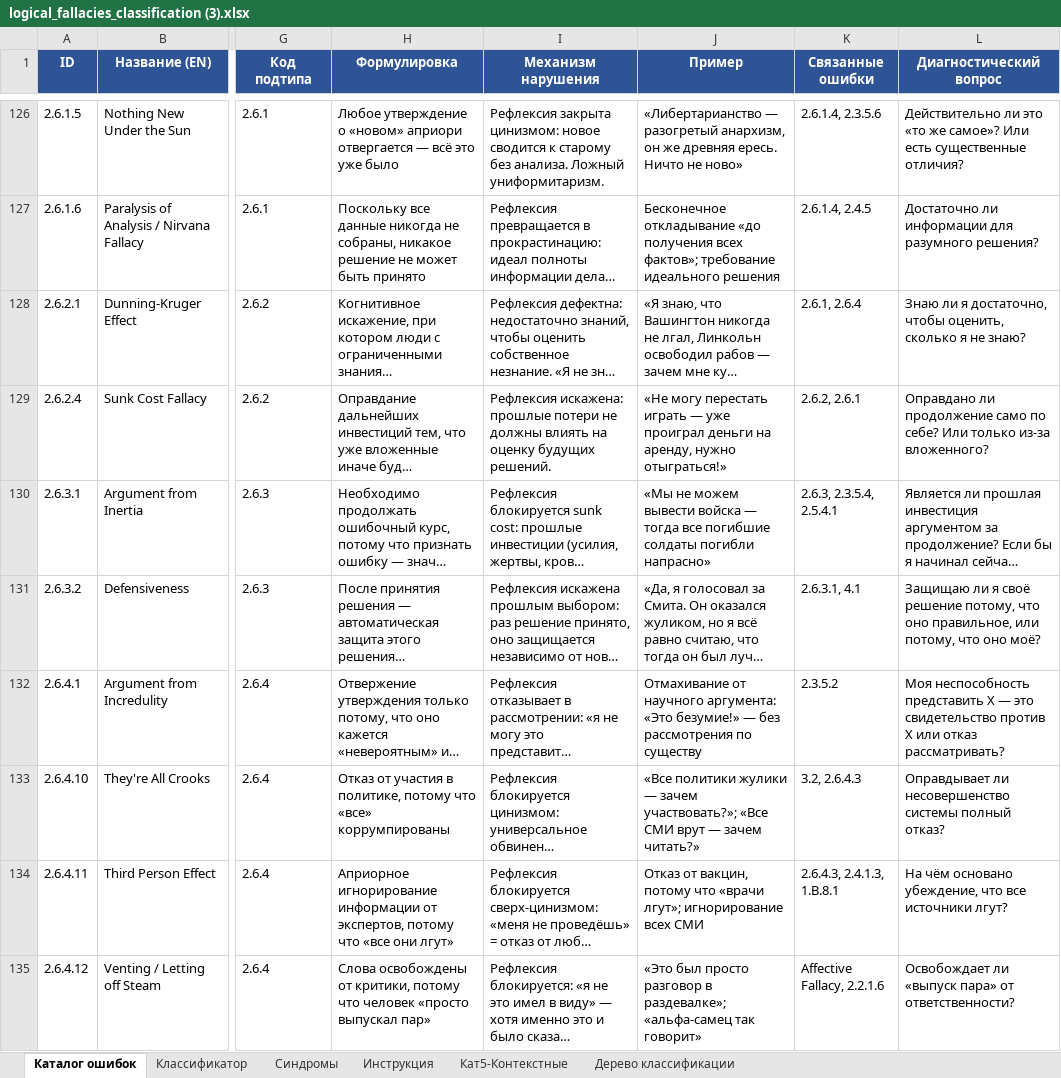
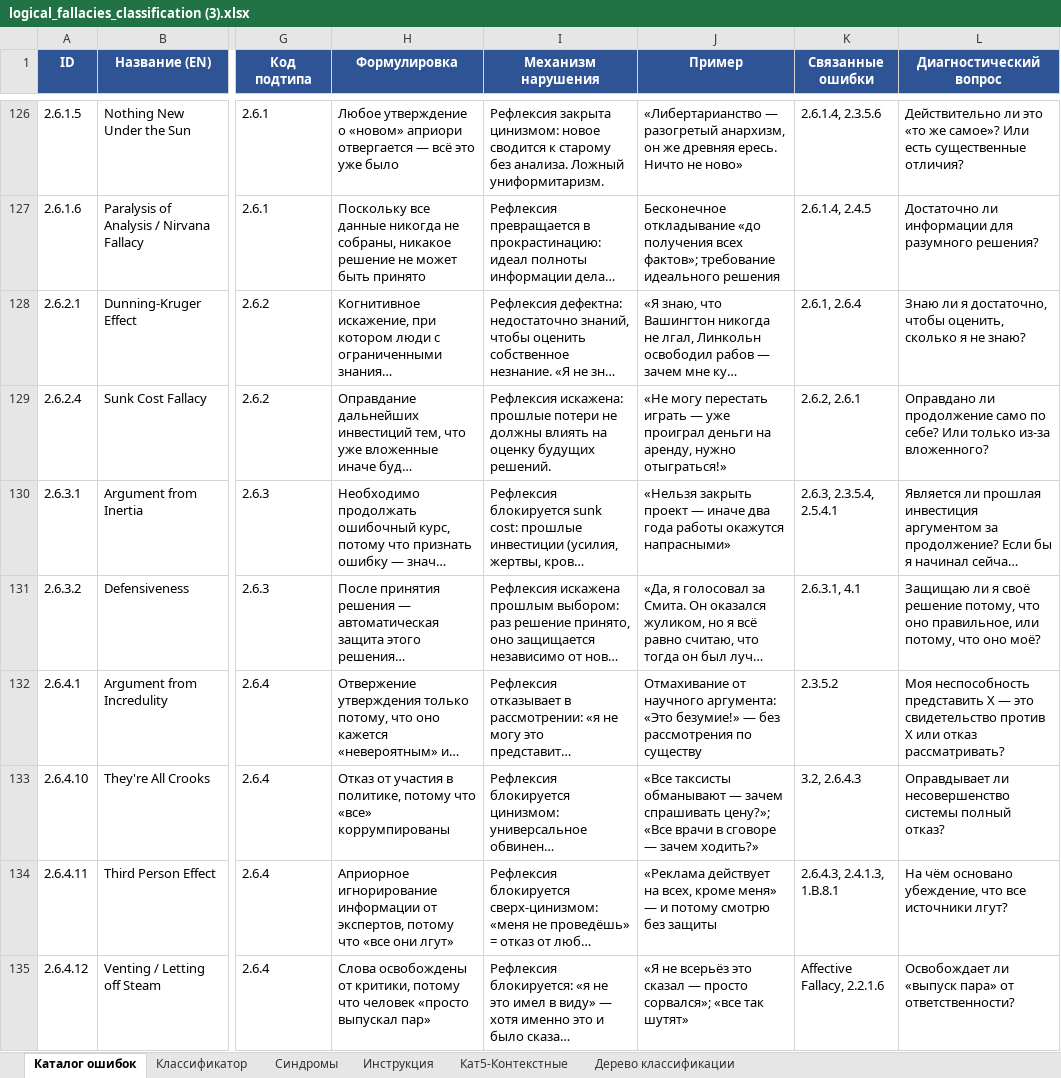
Before and after one commit to Horsocrates/theory-of-systems-coq, an Excel workbook: docs/logical_fallacies_classification (3).xlsx, sheet Каталог ошибок, drawn as a sheet; only a part is shown, gaps mark what is left out; long unchanged cells end in …; values as stored, in another font and other column widths than the file's, no borders; the diff covers the shown part only; the diff names each change by its address in the sheet, - before the commit and + after, or states it on an @@ line.

```diff
--- a/docs/logical_fallacies_classification (3).xlsx (sheet Каталог ошибок)
+++ b/docs/logical_fallacies_classification (3).xlsx (sheet Каталог ошибок)
-J130 (Пример): «Мы не можем вывести войска — тогда все погибшие солдаты погибли напрасно»
+J130 (Пример): «Нельзя закрыть проект — иначе два года работы окажутся напрасными»
-J133 (Пример): «Все политики жулики — зачем участвовать?»; «Все СМИ врут — зачем читать?»
+J133 (Пример): «Все таксисты обманывают — зачем спрашивать цену?»; «Все врачи в сговоре — зачем ходить?»
-J134 (Пример): Отказ от вакцин, потому что «врачи лгут»; игнорирование всех СМИ
+J134 (Пример): «Реклама действует на всех, кроме меня» — и потому смотрю без защиты
-J135 (Пример): «Это был просто разговор в раздевалке»; «альфа-самец так говорит»
+J135 (Пример): «Я не всерьёз это сказал — просто сорвался»; «все так шутят»
```
Also changed, not shown: 67 edited cells elsewhere in this sheet, 7 other files.
